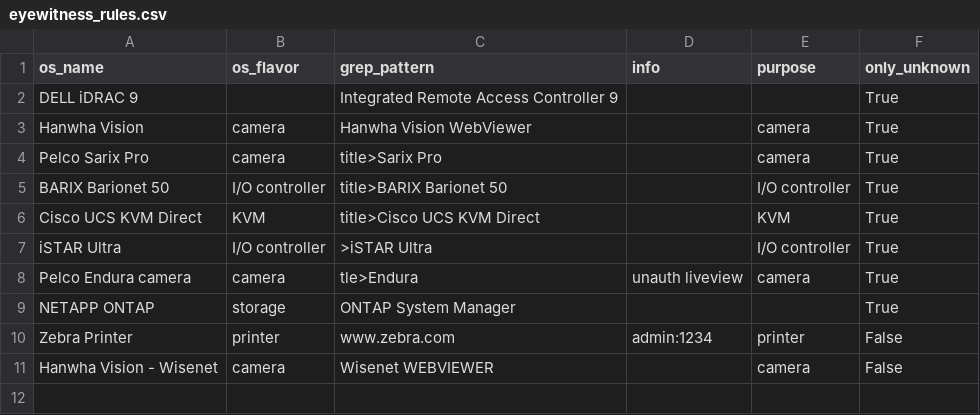
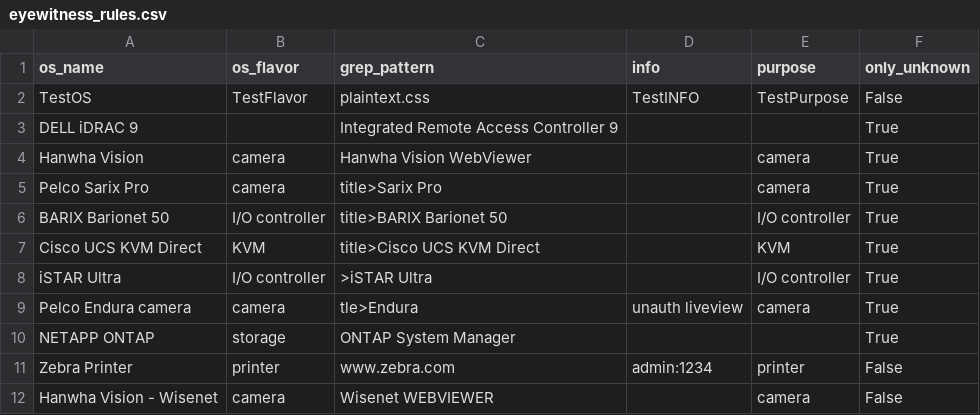
Before and after one commit to mvdevnull/sniper, a CSV file: conf/eyewitness_rules.csv, drawn as a sheet.

Commit message:
Update eyewitness_rules.csv

```diff
--- a/conf/eyewitness_rules.csv
+++ b/conf/eyewitness_rules.csv
@@ -1,2 +1,3 @@
 os_name,os_flavor,grep_pattern,info,purpose,only_unknown
+TestOS,TestFlavor,plaintext.css,TestINFO,TestPurpose,False
 DELL iDRAC 9,,Integrated Remote Access Controller 9,,,True
```
